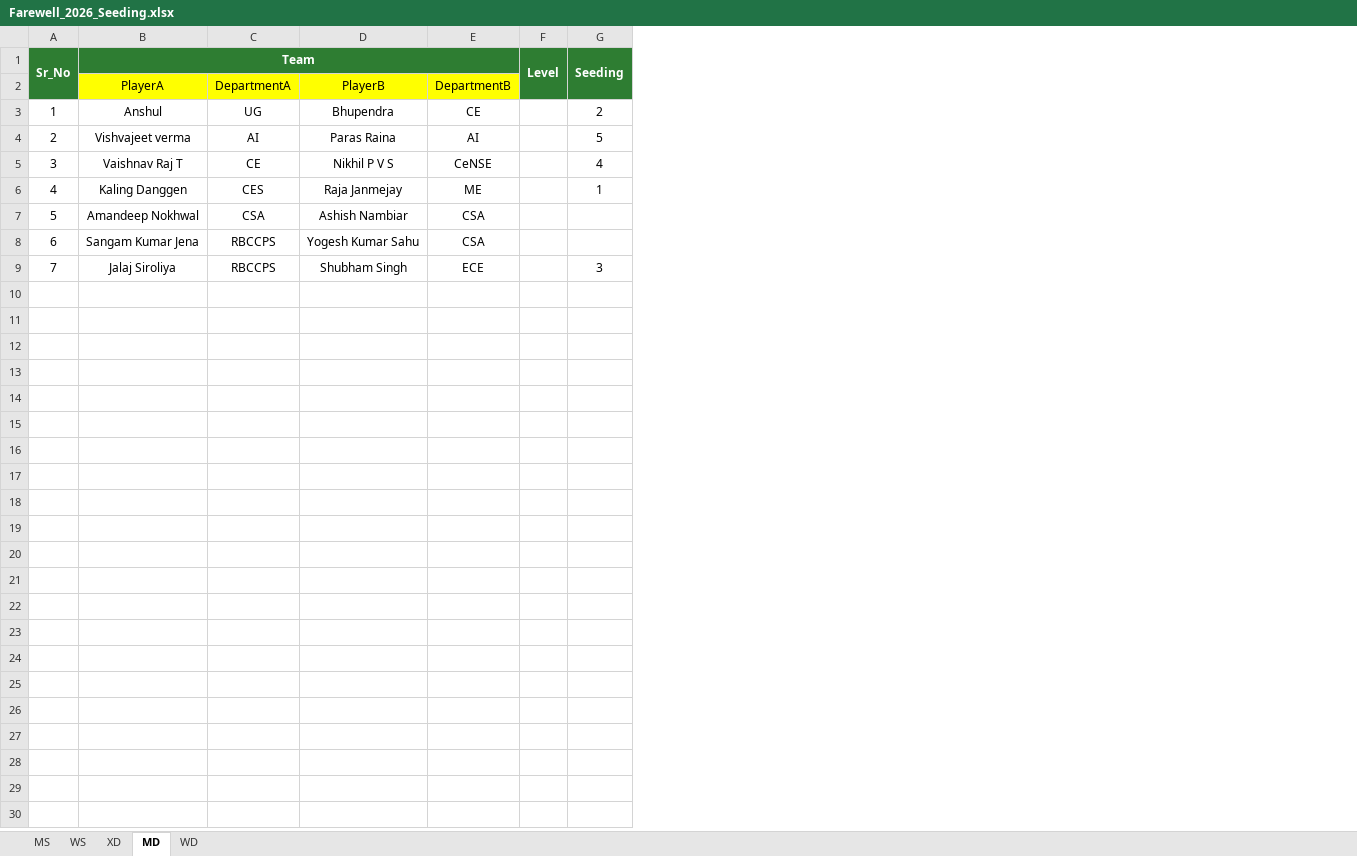
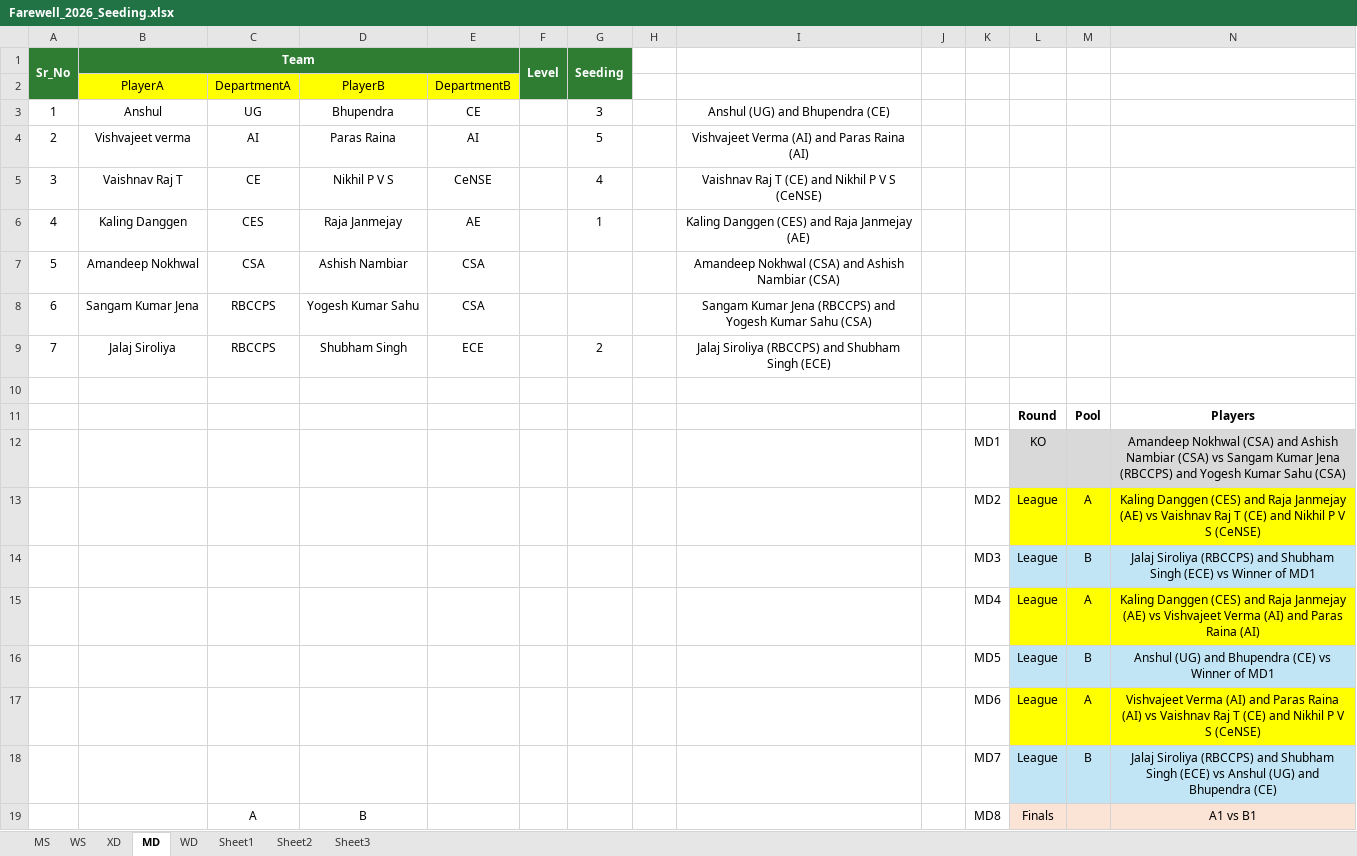
Before and after one commit to iiscshuttlers/IIScBadmintonClub, an Excel workbook: client/scripts/Farewell_2026_Seeding.xlsx, sheet MD, drawn as a sheet; values as stored, in another font and other column widths than the file's, no borders; the diff names each change by its address in the sheet, - before the commit and + after, or states it on an @@ line.

```diff
--- a/client/scripts/Farewell_2026_Seeding.xlsx (sheet MD)
+++ b/client/scripts/Farewell_2026_Seeding.xlsx (sheet MD)
+sheet tab: Sheet1
+sheet tab: Sheet2
+sheet tab: Sheet3
+column H, empty
+column I, rows 3-9: Anshul (UG) and Bhupendra (CE) | Vishvajeet Verma (AI) and Paras Raina (AI) | Vaishnav Raj T (CE) and Nikhil P V S (CeNSE) | Kaling Danggen (CES) and Raja Janmejay (AE) | Amandeep Nokhwal (CSA) and Ashish Nambiar (CSA) | Sangam Kumar Jena (RBCCPS) and Yogesh Kumar Sahu (CSA) | Jalaj Siroliya (RBCCPS) and Shubham Singh (ECE)
+column J, empty
+column K, empty
+column L, empty
+column M, empty
+column N, empty
-G3: 2
+G3: 3
-E6: ME
+E6: AE
-G9: 3
+G9: 2
+row 10: (empty)
+row 11:  |  |  |  |  |  |  |  |  |  |  | Round | Pool | Players
+row 12:  |  |  |  |  |  |  |  |  |  | MD1 | KO |  | Amandeep Nokhwal (CSA) and Ashish Nambiar (CSA) vs Sangam Kumar Jena (RBCCPS) and Yogesh Kumar Sahu (CSA)
+row 13:  |  |  |  |  |  |  |  |  |  | MD2 | League | A | Kaling Danggen (CES) and Raja Janmejay (AE) vs Vaishnav Raj T (CE) and Nikhil P V S (CeNSE)
+row 14:  |  |  |  |  |  |  |  |  |  | MD3 | League | B | Jalaj Siroliya (RBCCPS) and Shubham Singh (ECE) vs Winner of MD1
+row 15:  |  |  |  |  |  |  |  |  |  | MD4 | League | A | Kaling Danggen (CES) and Raja Janmejay (AE) vs Vishvajeet Verma (AI) and Paras Raina (AI)
+row 16:  |  |  |  |  |  |  |  |  |  | MD5 | League | B | Anshul (UG) and Bhupendra (CE) vs Winner of MD1
+row 17:  |  |  |  |  |  |  |  |  |  | MD6 | League | A | Vishvajeet Verma (AI) and Paras Raina (AI) vs Vaishnav Raj T (CE) and Nikhil P V S (CeNSE)
+row 18:  |  |  |  |  |  |  |  |  |  | MD7 | League | B | Jalaj Siroliya (RBCCPS) and Shubham Singh (ECE) vs Anshul (UG) and Bhupendra (CE)
+row 19:  |  | A | B |  |  |  |  |  |  | MD8 | Finals |  | A1 vs B1
```
Also changed, not shown: sheet MS, sheet XD, sheet WS, sheet WD, 4 other files.
